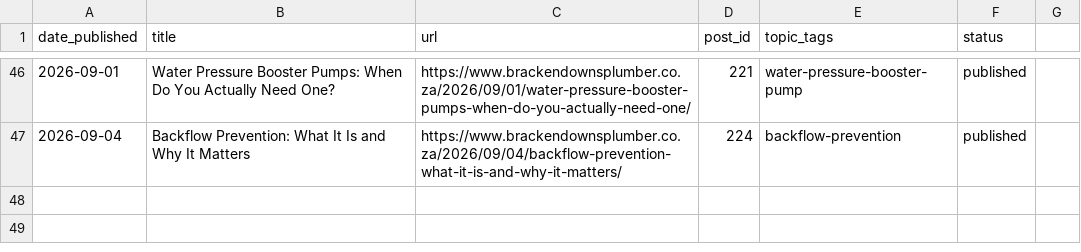
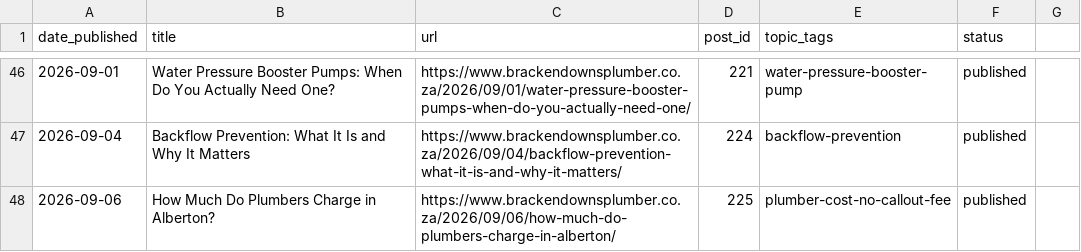
Before and after one commit to brackenplumber1-byte/online-advertising, a CSV file: .claude/content-calendar/sites/brackendownsplumber/calendar.csv, drawn as a sheet; only a part is shown, gaps mark what is left out; the diff names each change by its address in the sheet, - before the commit and + after, or states it on an @@ line.

```diff
--- a/.claude/content-calendar/sites/brackendownsplumber/calendar.csv
+++ b/.claude/content-calendar/sites/brackendownsplumber/calendar.csv
+row 48: 2026-09-06 | How Much Do Plumbers Charge in Alberton? | https://www.brackendownsplumber.co.za/2026/09/06/how-much-do-plumbers-charge-in-alberton/ | 225 | plumber-cost-no-callout-fee | published
```
